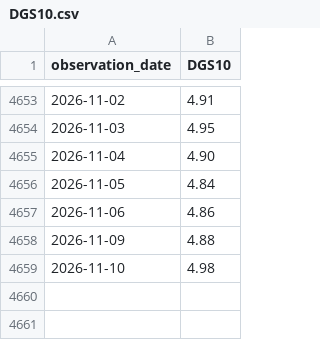
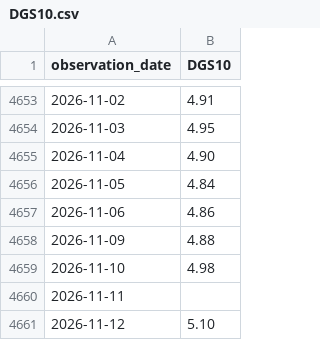
Before and after one commit to JH-src/kr-market-daily, a CSV file: data/macro/DGS10.csv, drawn as a sheet; only a part is shown, gaps mark what is left out; the diff names each change by its address in the sheet, - before the commit and + after, or states it on an @@ line.

```diff
--- a/data/macro/DGS10.csv
+++ b/data/macro/DGS10.csv
+row 4660: 2026-11-11
+row 4661: 2026-11-12 | 5.10
```
Also changed, not shown: data/fg/fg_components.csv, data/fg/fg_daily.csv, 4 other files.
